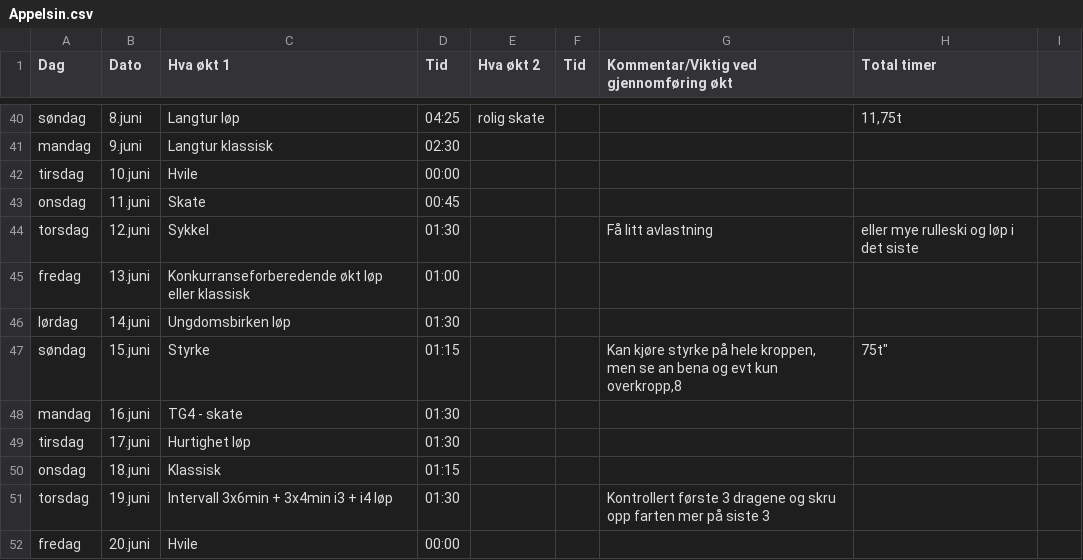
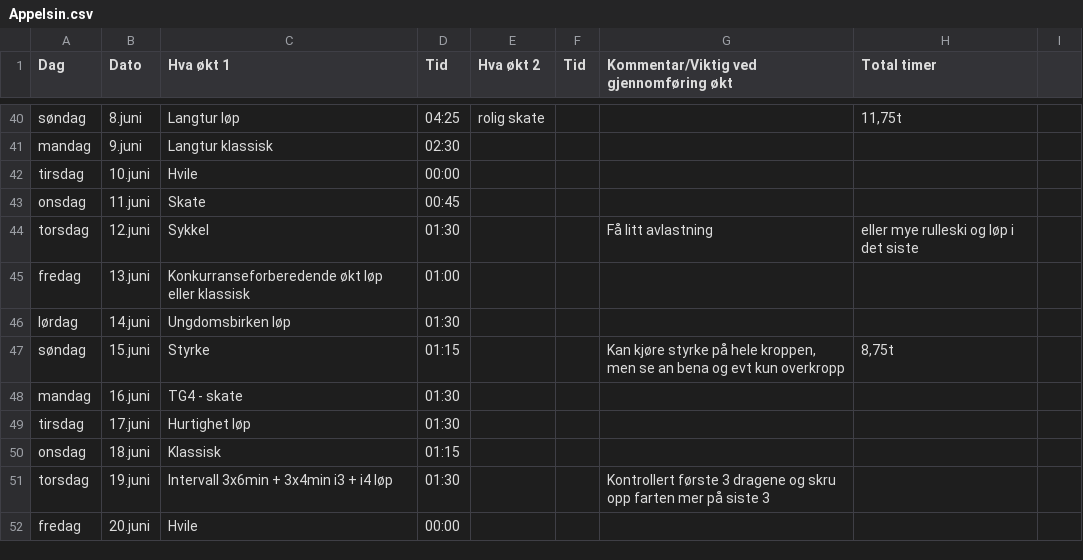
Before and after one commit to Syvbru/treningsplan, a CSV file: static/csv/Appelsin.csv, drawn as a sheet; only a part is shown, gaps mark what is left out.

Commit message:
Update Appelsin.csv

```diff
--- a/static/csv/Appelsin.csv
+++ b/static/csv/Appelsin.csv
@@ -46,3 +46,3 @@ fredag,13.juni,Konkurranseforberedende økt løp eller klassisk,01:00,,,
 lørdag,14.juni,Ungdomsbirken løp,01:30,,,
-søndag,15.juni,Styrke,01:15,,,"Kan kjøre styrke på hele kroppen, men se an bena og evt kun overkropp,"8,75t"
+søndag,15.juni,Styrke,01:15,,,"Kan kjøre styrke på hele kroppen, men se an bena og evt kun overkropp","8,75t"
 mandag,16.juni,TG4 - skate,01:30,,,
```
